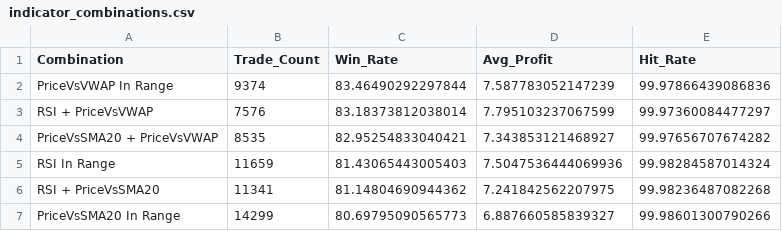
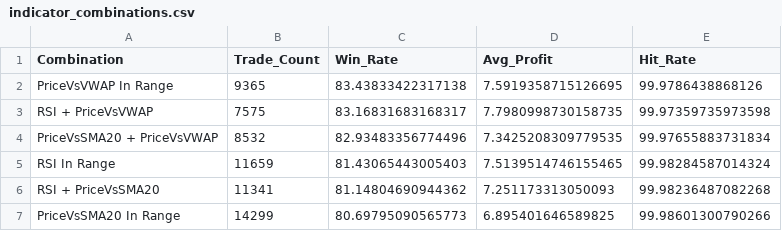
Before and after one commit to TeneikaAskew/stocks, a CSV file: earnings_options_analytics/outputs/csv_reports/indicator_combinations.csv, drawn as a sheet.

```diff
--- a/earnings_options_analytics/outputs/csv_reports/indicator_combinations.csv
+++ b/earnings_options_analytics/outputs/csv_reports/indicator_combinations.csv
@@ -1,7 +1,7 @@
 Combination,Trade_Count,Win_Rate,Avg_Profit,Hit_Rate
-PriceVsVWAP In Range,9374,83.46490292297844,7.587783052147239,99.97866439086836
-RSI + PriceVsVWAP,7576,83.18373812038014,7.795103237067599,99.97360084477297
-PriceVsSMA20 + PriceVsVWAP,8535,82.95254833040421,7.343853121468927,99.97656707674282
-RSI In Range,11659,81.43065443005403,7.5047536444069936,99.98284587014324
-RSI + PriceVsSMA20,11341,81.14804690944362,7.241842562207975,99.98236487082268
-PriceVsSMA20 In Range,14299,80.69795090565773,6.887660585839327,99.98601300790266
+PriceVsVWAP In Range,9365,83.43833422317138,7.5919358715126695,99.9786438868126
+RSI + PriceVsVWAP,7575,83.16831683168317,7.7980998730158735,99.97359735973598
+PriceVsSMA20 + PriceVsVWAP,8532,82.93483356774496,7.3425208309779535,99.97655883731834
+RSI In Range,11659,81.43065443005403,7.5139514746155465,99.98284587014324
+RSI + PriceVsSMA20,11341,81.14804690944362,7.251173313050093,99.98236487082268
+PriceVsSMA20 In Range,14299,80.69795090565773,6.895401646589825,99.98601300790266
```
Also changed, not shown: earnings_options_analytics/outputs/csv_reports/earnings_timing_optimal_days.csv, earnings_options_analytics/outputs/csv_reports/earnings_timing_recommendations.csv, 25 other files.
